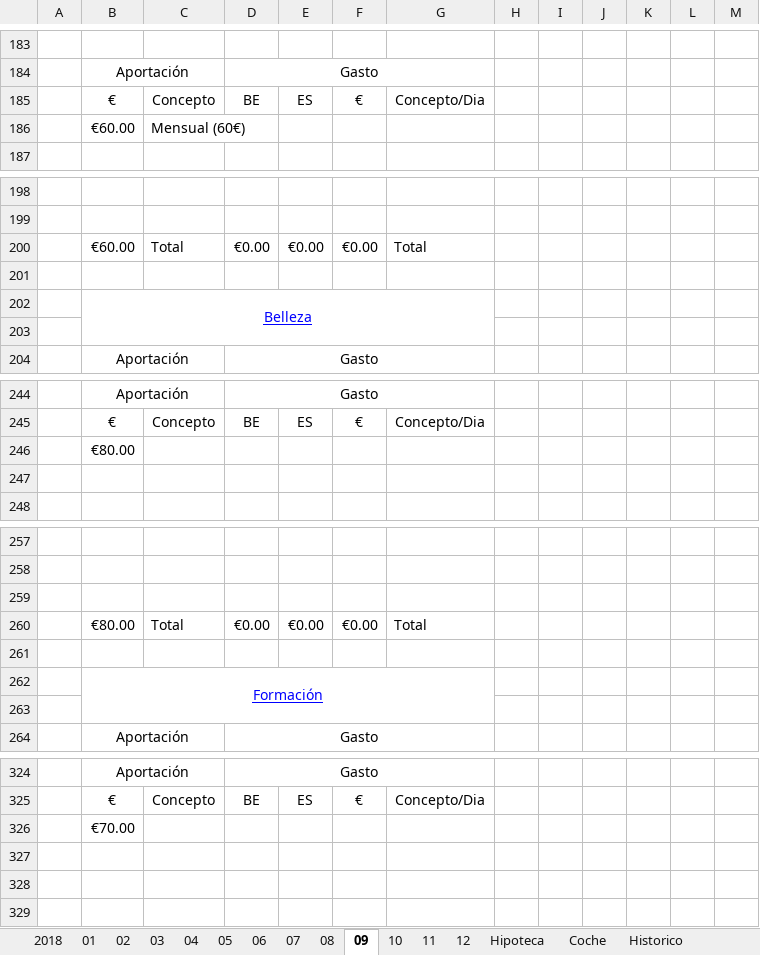
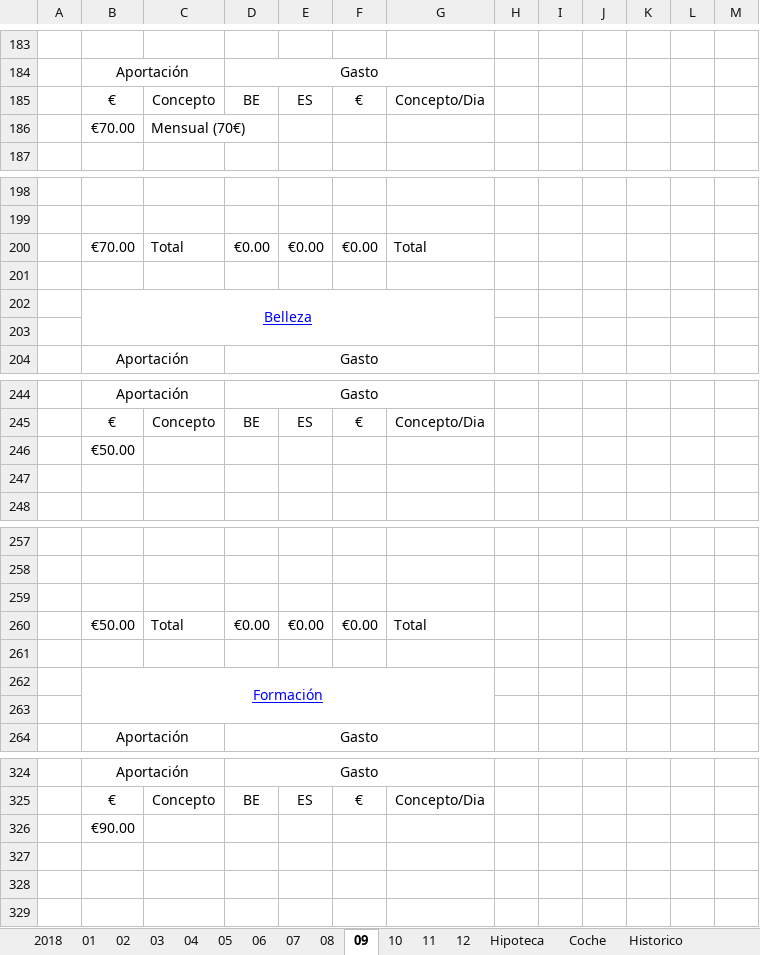
Before and after one commit to mrojassuarez/MRS_Manager, an Excel workbook: 2018/2018.xlsx, sheet 09, drawn as a sheet; only a part is shown, gaps mark what is left out; values as stored, in another font and other column widths than the file's, no borders; removed rows and columns are numbered as before the commit, all else as after; the diff covers the shown part only; the diff names each change by its address in the sheet, - before the commit and + after, or states it on an @@ line.

```diff
--- a/2018/2018.xlsx (sheet 09)
+++ b/2018/2018.xlsx (sheet 09)
-row 186:  | €60.00 | Mensual (60€)
+row 186:  | €70.00 | Mensual (70€)
-B200: €60.00
+B200: €70.00
-B246: €80.00
+B246: €50.00
-B260: €80.00
+B260: €50.00
-B326: €70.00
+B326: €90.00
```
Also changed, not shown: 1 edited cell elsewhere in this sheet, sheet 2018, sheet 07, sheet 08, sheet NOTAS, 2018/Inversiones.xlsx.
